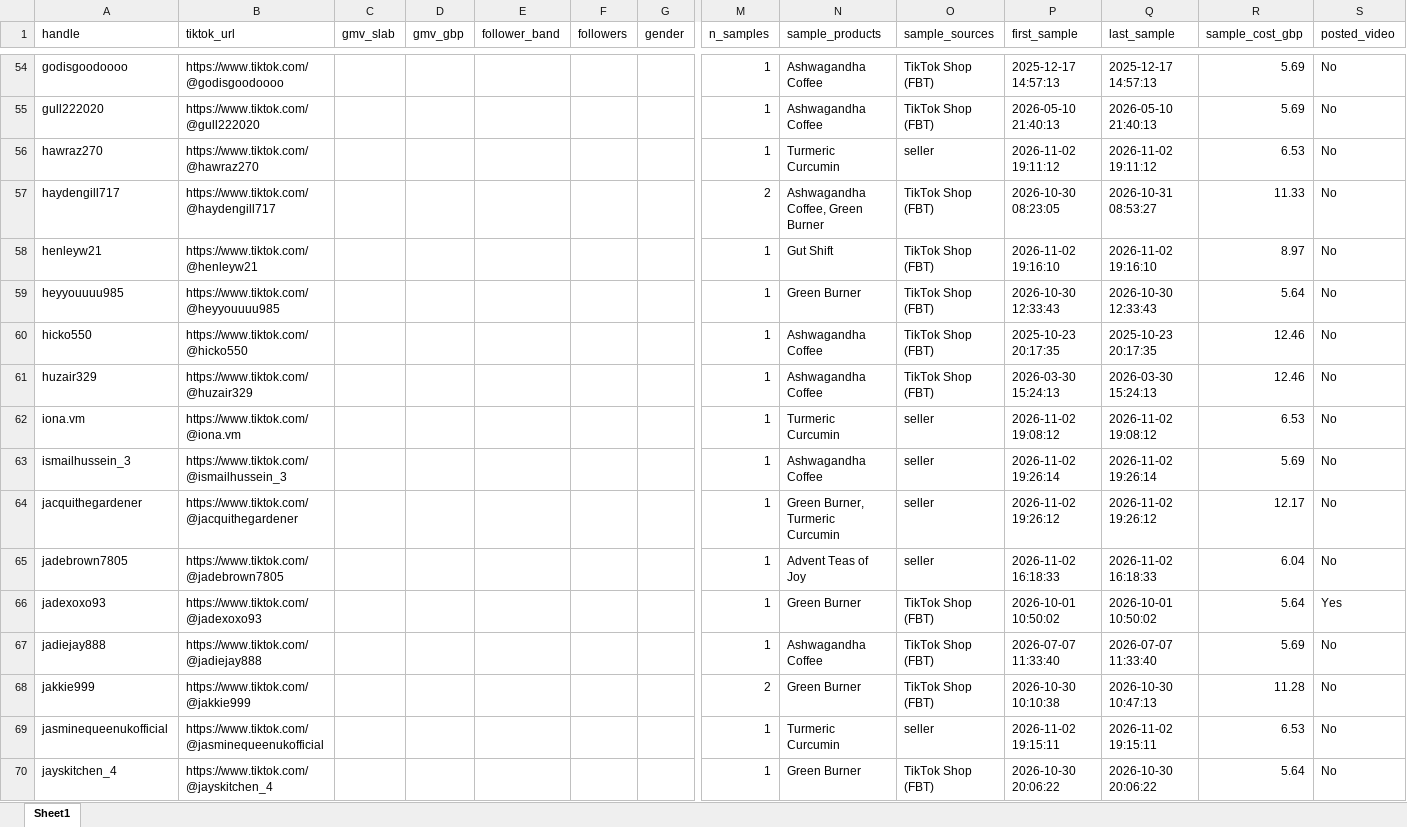
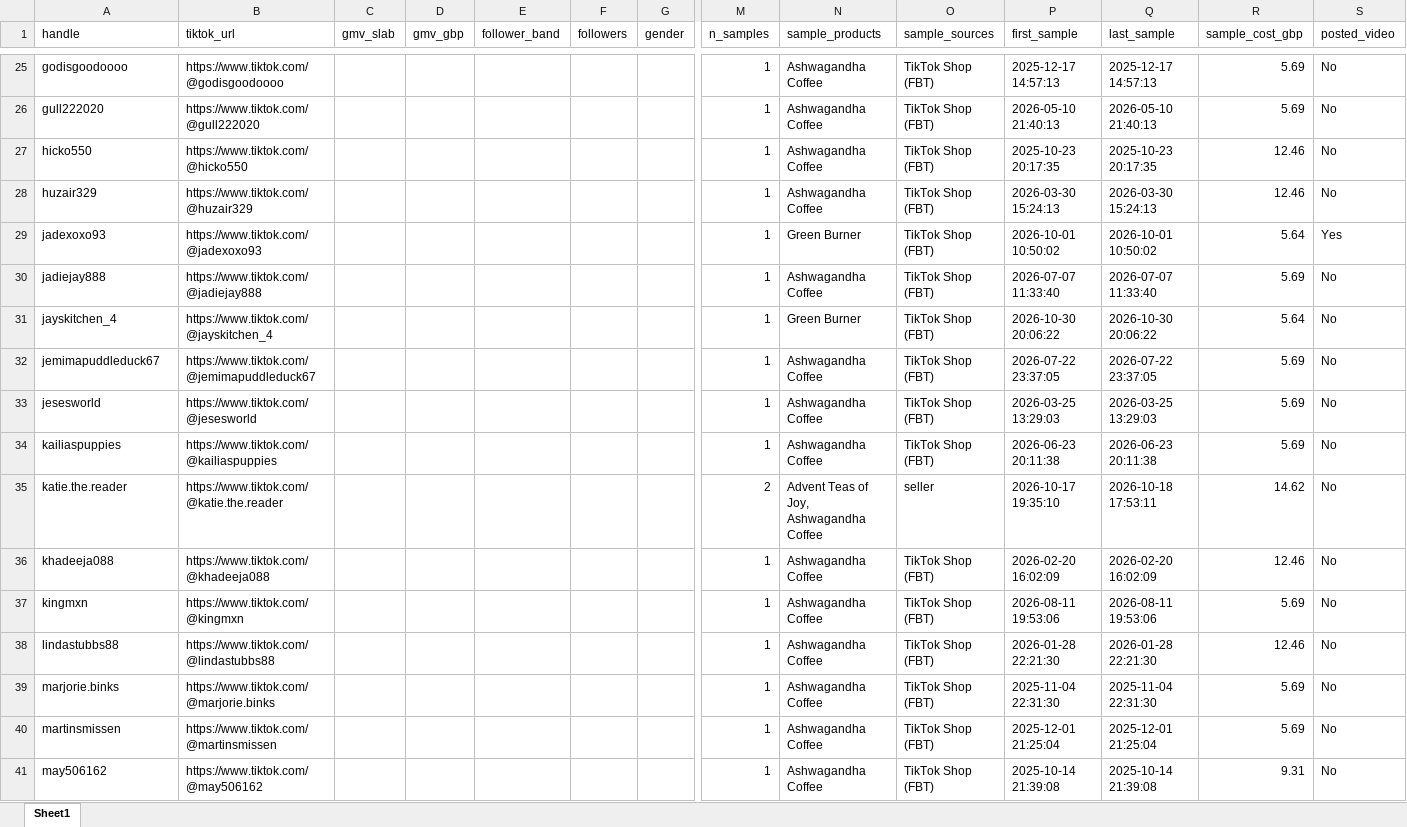
Before and after one commit to aviralgarg-commits/vahdam-sampling-dashboard, an Excel workbook: no_gmv_data.xlsx, sheet Sheet1, drawn as a sheet; only a part is shown, gaps mark what is left out; the shorter side is filled out with more unchanged rows; values as stored, in another font and other column widths than the file's, no cell formats; rows hold the shown columns only; the diff covers the shown part only; the diff names each change by its address in the sheet, - before the commit and + after, or states it on an @@ line.

```diff
--- a/no_gmv_data.xlsx (sheet Sheet1)
+++ b/no_gmv_data.xlsx (sheet Sheet1)
-row 56: hawraz270 | https://www.tiktok.com/@hawraz270 |  |  |  |  |  | 1 | Turmeric Curcumin | seller | 2026-11-02 19:11:12 | 2026-11-02 19:11:12 | 6.53 | No
-row 57: haydengill717 | https://www.tiktok.com/@haydengill717 |  |  |  |  |  | 2 | Ashwagandha Coffee, Green Burner | TikTok Shop (FBT) | 2026-10-30 08:23:05 | 2026-10-31 08:53:27 | 11.33 | No
-row 58: henleyw21 | https://www.tiktok.com/@henleyw21 |  |  |  |  |  | 1 | Gut Shift | TikTok Shop (FBT) | 2026-11-02 19:16:10 | 2026-11-02 19:16:10 | 8.97 | No
-row 59: heyyouuuu985 | https://www.tiktok.com/@heyyouuuu985 |  |  |  |  |  | 1 | Green Burner | TikTok Shop (FBT) | 2026-10-30 12:33:43 | 2026-10-30 12:33:43 | 5.64 | No
-row 62: iona.vm | https://www.tiktok.com/@iona.vm |  |  |  |  |  | 1 | Turmeric Curcumin | seller | 2026-11-02 19:08:12 | 2026-11-02 19:08:12 | 6.53 | No
-row 63: ismailhussein_3 | https://www.tiktok.com/@ismailhussein_3 |  |  |  |  |  | 1 | Ashwagandha Coffee | seller | 2026-11-02 19:26:14 | 2026-11-02 19:26:14 | 5.69 | No
-row 64: jacquithegardener | https://www.tiktok.com/@jacquithegardener |  |  |  |  |  | 1 | Green Burner, Turmeric Curcumin | seller | 2026-11-02 19:26:12 | 2026-11-02 19:26:12 | 12.17 | No
-row 65: jadebrown7805 | https://www.tiktok.com/@jadebrown7805 |  |  |  |  |  | 1 | Advent Teas of Joy | seller | 2026-11-02 16:18:33 | 2026-11-02 16:18:33 | 6.04 | No
-row 68: jakkie999 | https://www.tiktok.com/@jakkie999 |  |  |  |  |  | 2 | Green Burner | TikTok Shop (FBT) | 2026-10-30 10:10:38 | 2026-10-30 10:47:13 | 11.28 | No
-row 69: jasminequeenukofficial | https://www.tiktok.com/@jasminequeenukofficial |  |  |  |  |  | 1 | Turmeric Curcumin | seller | 2026-11-02 19:15:11 | 2026-11-02 19:15:11 | 6.53 | No
```
Also changed, not shown: 94 removed rows elsewhere in this sheet, cell formats, chase_list.xlsx, creator_monthly_video_gmv.xlsx, 21 other files.
